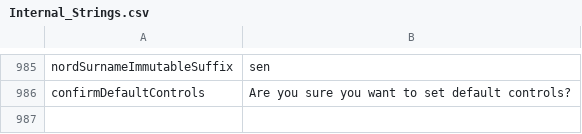
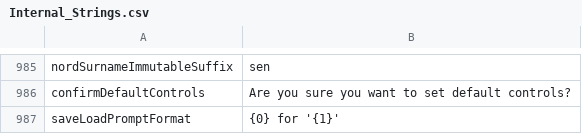
Before and after one commit to Interkarma/daggerfall-unity, a CSV file: Assets/StreamingAssets/Text/Master Localization CSV Files/Internal_Strings.csv, drawn as a sheet; only a part is shown, gaps mark what is left out.

Commit message:
Localize save/load prompt text format

```diff
--- a/Assets/StreamingAssets/Text/Master Localization CSV Files/Internal_Strings.csv
+++ b/Assets/StreamingAssets/Text/Master Localization CSV Files/Internal_Strings.csv
@@ -1577 +1577,2 @@ nordSurnameImmutableSuffix,sen
 confirmDefaultControls,Are you sure you want to set default controls?
+saveLoadPromptFormat,{0} for '{1}'
```
Also changed, not shown: 4 other files.
